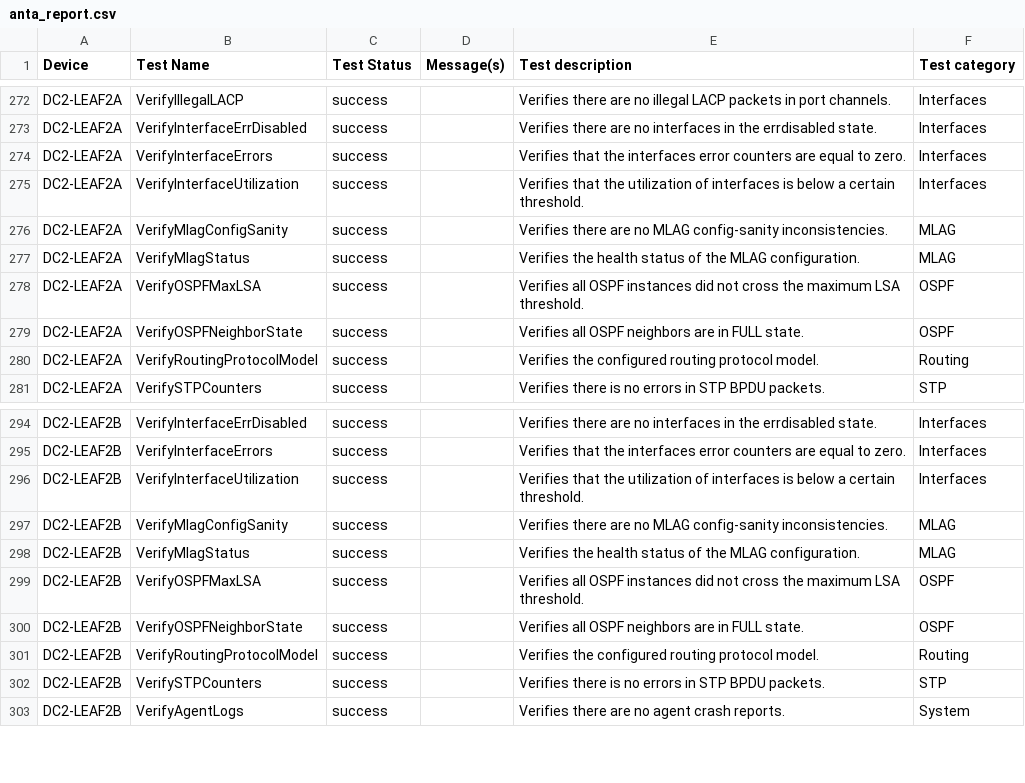
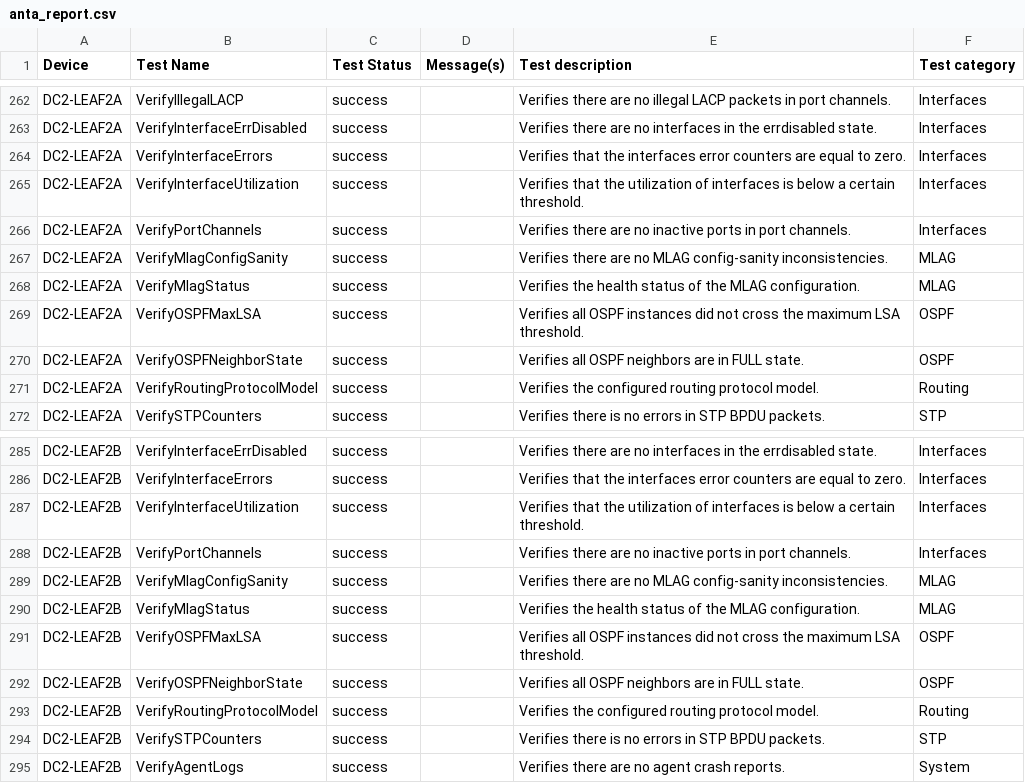
Before and after one commit to kgrozis-arista/avdci6, a CSV file: avd_project/AVD-information/anta/reports/anta_report.csv, drawn as a sheet; only a part is shown, gaps mark what is left out; the diff covers the shown part only.

```diff
--- a/avd_project/AVD-information/anta/reports/anta_report.csv
+++ b/avd_project/AVD-information/anta/reports/anta_report.csv
@@ -275,2 +265,3 @@ DC2-LEAF2A,VerifyInterfaceErrors,success,,Verifies that the interfaces error cou
 DC2-LEAF2A,VerifyInterfaceUtilization,success,,Verifies that the utilization of interfaces is below a certain threshold.,Interfaces
+DC2-LEAF2A,VerifyPortChannels,success,,Verifies there are no inactive ports in port channels.,Interfaces
 DC2-LEAF2A,VerifyMlagConfigSanity,success,,Verifies there are no MLAG config-sanity inconsistencies.,MLAG
@@ -296,2 +287,3 @@ DC2-LEAF2B,VerifyInterfaceErrors,success,,Verifies that the interfaces error cou
 DC2-LEAF2B,VerifyInterfaceUtilization,success,,Verifies that the utilization of interfaces is below a certain threshold.,Interfaces
+DC2-LEAF2B,VerifyPortChannels,success,,Verifies there are no inactive ports in port channels.,Interfaces
 DC2-LEAF2B,VerifyMlagConfigSanity,success,,Verifies there are no MLAG config-sanity inconsistencies.,MLAG
```
Also changed, not shown: 6 added rows, 16 removed rows and 8 edited cells elsewhere in this file, 2 other files.
